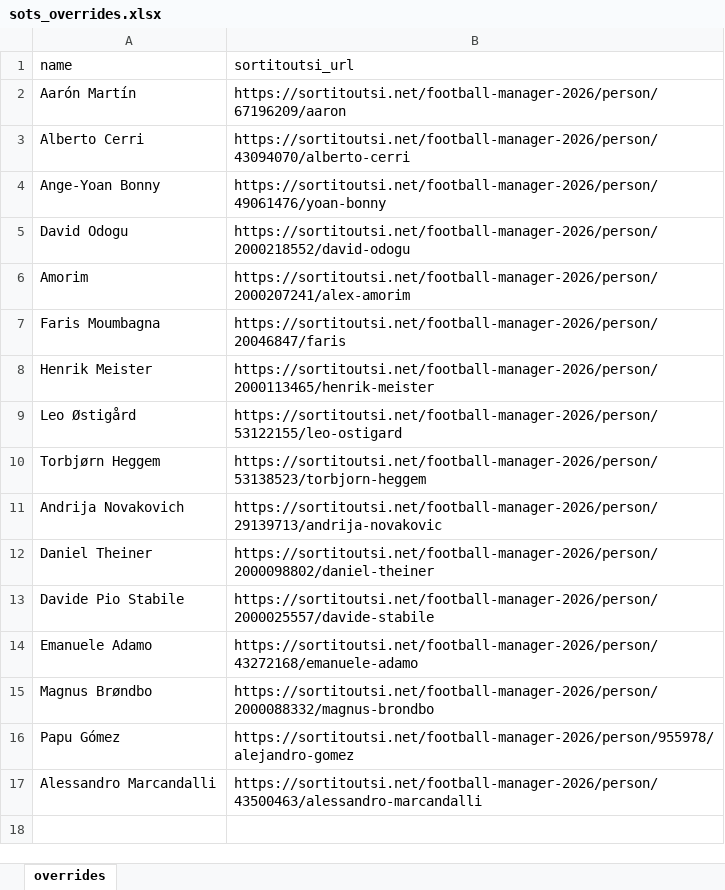
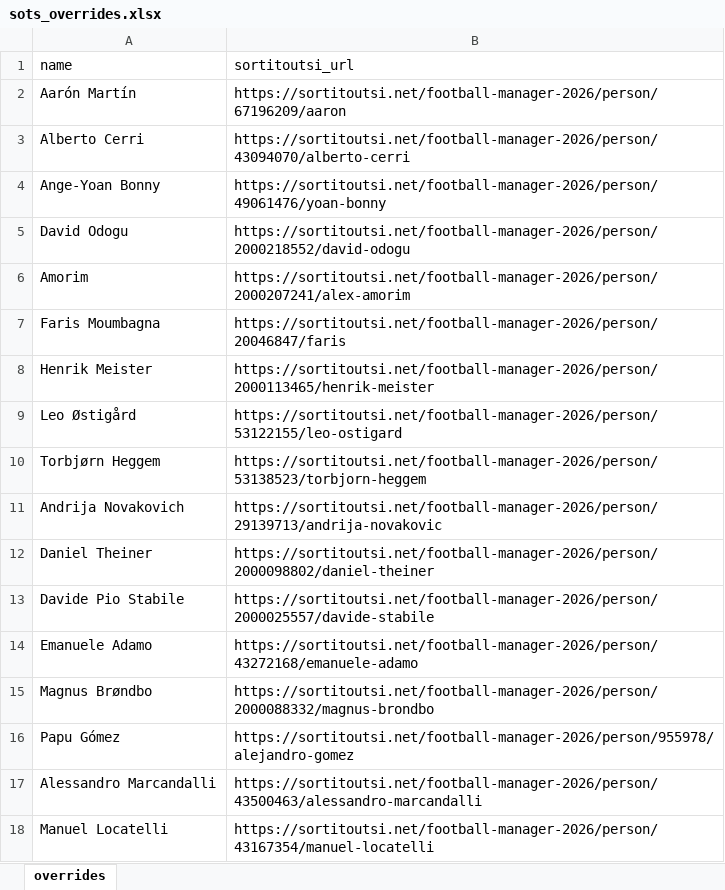
Before and after one commit to simonecontran10/pid, an Excel workbook: data/sots_overrides.xlsx, sheet overrides, drawn as a sheet; values as stored, in another font and other column widths than the file's, no borders; the diff names each change by its address in the sheet, - before the commit and + after, or states it on an @@ line.

Commit message:
feat: aggiungi Manuel Locatelli (Juventus, n.5) + foto SortItOutSi

```diff
--- a/data/sots_overrides.xlsx (sheet overrides)
+++ b/data/sots_overrides.xlsx (sheet overrides)
+row 18: Manuel Locatelli | https://sortitoutsi.net/football-manager-2026/person/43167354/manuel-locatelli
```
Also changed, not shown: 7 other files.
